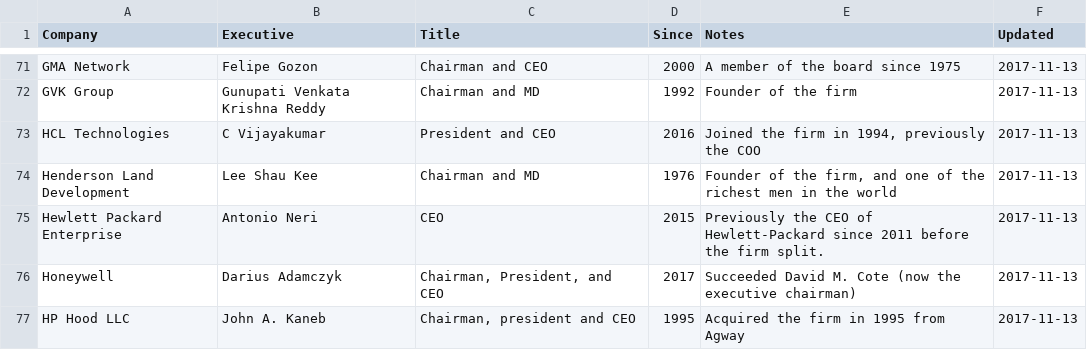
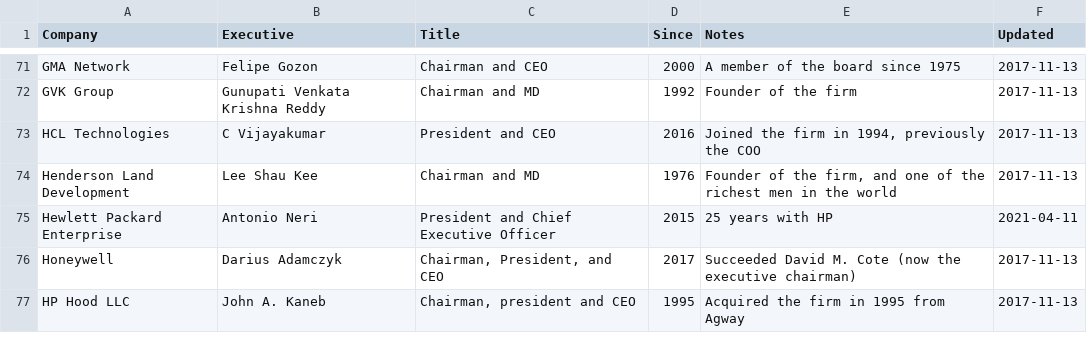
Before and after one commit to dylanroy/ceo-dataset, a CSV file: data.csv, drawn as a sheet; only a part is shown, gaps mark what is left out.

Commit message:
Latest data: Mon Apr 12 02:23:39 UTC 2021

```diff
--- a/data.csv
+++ b/data.csv
@@ -74,3 +74,3 @@ HCL Technologies,C Vijayakumar,President and CEO,2016,"Joined the firm in 1994,
 Henderson Land Development,Lee Shau Kee,Chairman and MD,1976,"Founder of the firm, and one of the richest men in the world",2017-11-13
-Hewlett Packard Enterprise,Antonio Neri,CEO,2015,Previously the CEO of Hewlett-Packard since 2011 before the firm split.,2017-11-13
+Hewlett Packard Enterprise,Antonio Neri,President and Chief Executive Officer,2015,25 years with HP,2021-04-11
 Honeywell,Darius Adamczyk,"Chairman, President, and CEO",2017,Succeeded David M. Cote (now the executive chairman),2017-11-13
```
